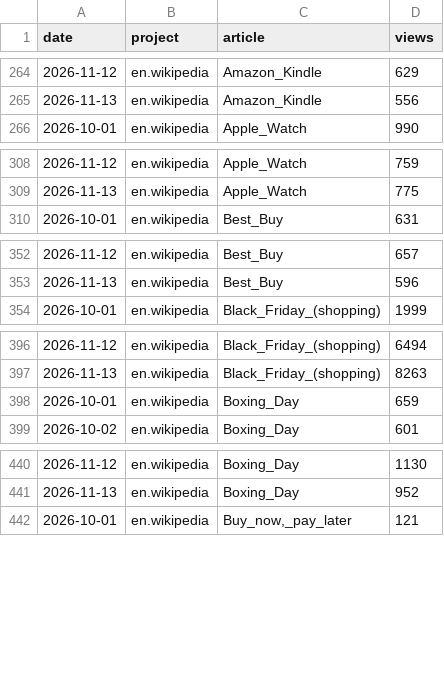
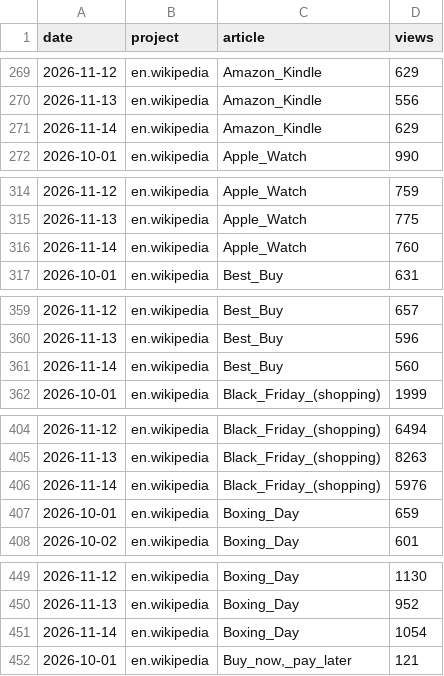
Before and after one commit to muaz-32/black-friday-price-audit, a CSV file: trends/pageviews.csv, drawn as a sheet; only a part is shown, gaps mark what is left out; the diff covers the shown part only; the diff names each change by its address in the sheet, - before the commit and + after, or states it on an @@ line.

```diff
--- a/trends/pageviews.csv
+++ b/trends/pageviews.csv
+row 271: 2026-11-14 | en.wikipedia | Amazon_Kindle | 629
+row 316: 2026-11-14 | en.wikipedia | Apple_Watch | 760
+row 361: 2026-11-14 | en.wikipedia | Best_Buy | 560
+row 406: 2026-11-14 | en.wikipedia | Black_Friday_(shopping) | 5976
+row 451: 2026-11-14 | en.wikipedia | Boxing_Day | 1054
```
Also changed, not shown: 23 added rows elsewhere in this file, 1 other file.
